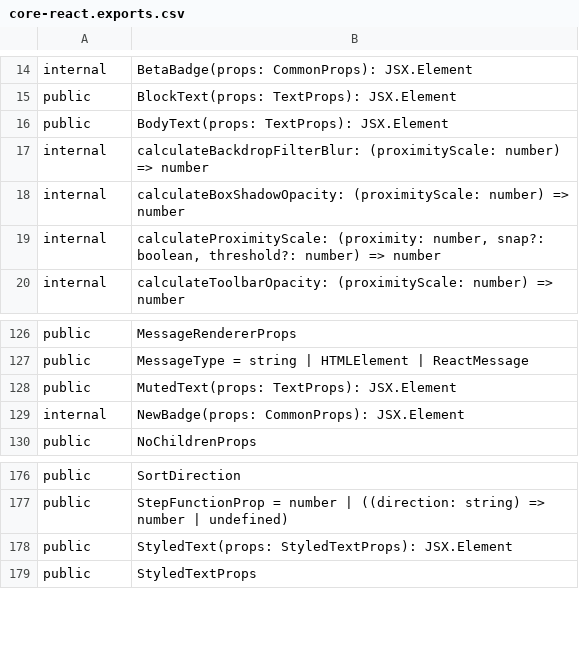
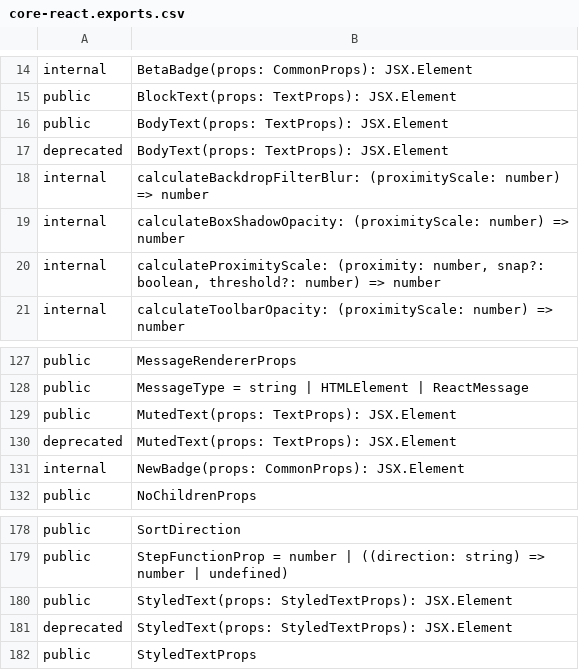
Before and after one commit to iTwin/appui, a CSV file: common/api/summary/core-react.exports.csv, drawn as a sheet; only a part is shown, gaps mark what is left out.

```diff
--- a/common/api/summary/core-react.exports.csv
+++ b/common/api/summary/core-react.exports.csv
@@ -16,2 +16,3 @@ public;BlockText(props: TextProps): JSX.Element
 public;BodyText(props: TextProps): JSX.Element
+deprecated;BodyText(props: TextProps): JSX.Element
 internal;calculateBackdropFilterBlur: (proximityScale: number) => number
@@ -128,2 +129,3 @@ public;MessageType = string | HTMLElement | ReactMessage
 public;MutedText(props: TextProps): JSX.Element
+deprecated;MutedText(props: TextProps): JSX.Element
 internal;NewBadge(props: CommonProps): JSX.Element
@@ -178,2 +180,3 @@ public;StepFunctionProp = number | ((direction: string) => number | undefined)
 public;StyledText(props: StyledTextProps): JSX.Element
+deprecated;StyledText(props: StyledTextProps): JSX.Element
 public;StyledTextProps
```
Also changed, not shown: common/api/summary/components-react.exports.csv, 3 other files.
